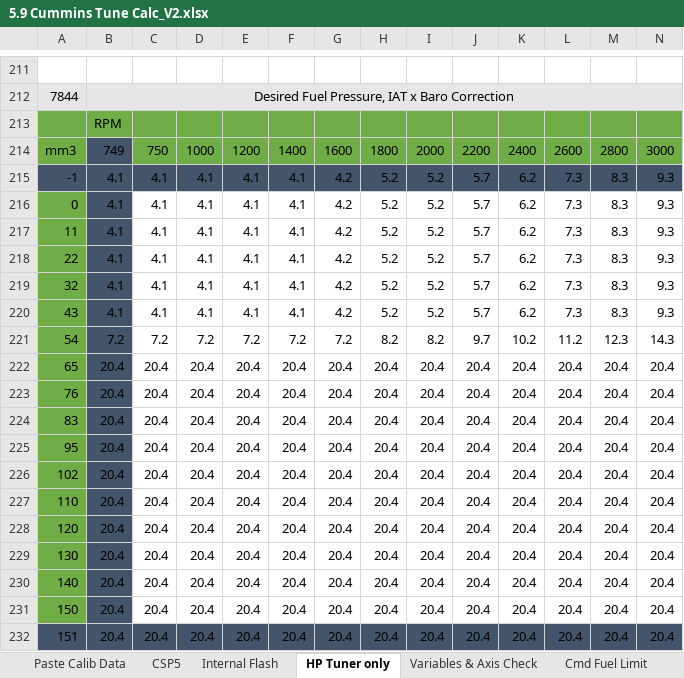
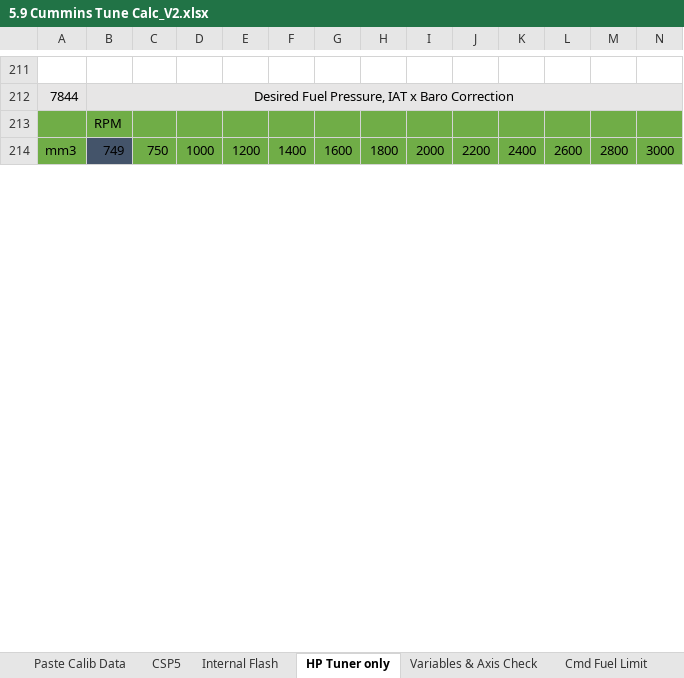
Before and after one commit to akudlacek/cummins_tuning_calc, an Excel workbook: 5.9 Cummins Tune Calc_V2.xlsx, sheet HP Tuner only, drawn as a sheet; only a part is shown, gaps mark what is left out; values as stored, in another font and other column widths than the file's, no borders; conditional formats not drawn; removed rows and columns are numbered as before the commit, all else as after; rows hold the shown columns only; the diff covers the shown part only; the diff names each change by its address in the sheet, - before the commit and + after, or states it on an @@ line.

Commit message:
fuel pressure hp tuner limiter tables figured out noticed hp tuners may have fixed these hp tuner tables 7842 7843 7844 7845
also noticed hp tuners transposed their tables

Signed-off-by: akudlacek <7029639+akudlacek@users.noreply.github.com>

```diff
--- a/5.9 Cummins Tune Calc_V2.xlsx (sheet HP Tuner only)
+++ b/5.9 Cummins Tune Calc_V2.xlsx (sheet HP Tuner only)
-row 215: -1 | 4.1 | 4.1 | 4.1 | 4.1 | 4.1 | 4.2 | 5.2 | 5.2 | 5.7 | 6.2 | 7.3 | 8.3 | 9.3
-row 216: 0 | 4.1 | 4.1 | 4.1 | 4.1 | 4.1 | 4.2 | 5.2 | 5.2 | 5.7 | 6.2 | 7.3 | 8.3 | 9.3
-row 217: 11 | 4.1 | 4.1 | 4.1 | 4.1 | 4.1 | 4.2 | 5.2 | 5.2 | 5.7 | 6.2 | 7.3 | 8.3 | 9.3
-row 218: 22 | 4.1 | 4.1 | 4.1 | 4.1 | 4.1 | 4.2 | 5.2 | 5.2 | 5.7 | 6.2 | 7.3 | 8.3 | 9.3
-row 219: 32 | 4.1 | 4.1 | 4.1 | 4.1 | 4.1 | 4.2 | 5.2 | 5.2 | 5.7 | 6.2 | 7.3 | 8.3 | 9.3
-row 220: 43 | 4.1 | 4.1 | 4.1 | 4.1 | 4.1 | 4.2 | 5.2 | 5.2 | 5.7 | 6.2 | 7.3 | 8.3 | 9.3
-row 221: 54 | 7.2 | 7.2 | 7.2 | 7.2 | 7.2 | 7.2 | 8.2 | 8.2 | 9.7 | 10.2 | 11.2 | 12.3 | 14.3
-row 222: 65 | 20.4 | 20.4 | 20.4 | 20.4 | 20.4 | 20.4 | 20.4 | 20.4 | 20.4 | 20.4 | 20.4 | 20.4 | 20.4
-row 223: 76 | 20.4 | 20.4 | 20.4 | 20.4 | 20.4 | 20.4 | 20.4 | 20.4 | 20.4 | 20.4 | 20.4 | 20.4 | 20.4
-row 224: 83 | 20.4 | 20.4 | 20.4 | 20.4 | 20.4 | 20.4 | 20.4 | 20.4 | 20.4 | 20.4 | 20.4 | 20.4 | 20.4
-row 225: 95 | 20.4 | 20.4 | 20.4 | 20.4 | 20.4 | 20.4 | 20.4 | 20.4 | 20.4 | 20.4 | 20.4 | 20.4 | 20.4
-row 226: 102 | 20.4 | 20.4 | 20.4 | 20.4 | 20.4 | 20.4 | 20.4 | 20.4 | 20.4 | 20.4 | 20.4 | 20.4 | 20.4
-row 227: 110 | 20.4 | 20.4 | 20.4 | 20.4 | 20.4 | 20.4 | 20.4 | 20.4 | 20.4 | 20.4 | 20.4 | 20.4 | 20.4
-row 228: 120 | 20.4 | 20.4 | 20.4 | 20.4 | 20.4 | 20.4 | 20.4 | 20.4 | 20.4 | 20.4 | 20.4 | 20.4 | 20.4
-row 229: 130 | 20.4 | 20.4 | 20.4 | 20.4 | 20.4 | 20.4 | 20.4 | 20.4 | 20.4 | 20.4 | 20.4 | 20.4 | 20.4
-row 230: 140 | 20.4 | 20.4 | 20.4 | 20.4 | 20.4 | 20.4 | 20.4 | 20.4 | 20.4 | 20.4 | 20.4 | 20.4 | 20.4
-row 231: 150 | 20.4 | 20.4 | 20.4 | 20.4 | 20.4 | 20.4 | 20.4 | 20.4 | 20.4 | 20.4 | 20.4 | 20.4 | 20.4
-row 232: 151 | 20.4 | 20.4 | 20.4 | 20.4 | 20.4 | 20.4 | 20.4 | 20.4 | 20.4 | 20.4 | 20.4 | 20.4 | 20.4
```
Also changed, not shown: 31 added rows and 13 removed rows elsewhere in this sheet, sheet Pilot Injection, sheet Fuel Pressure Calc, sheet Main Injection, sheet Post Injection, sheet Variables & Axis Check, formulas that keep their value.
